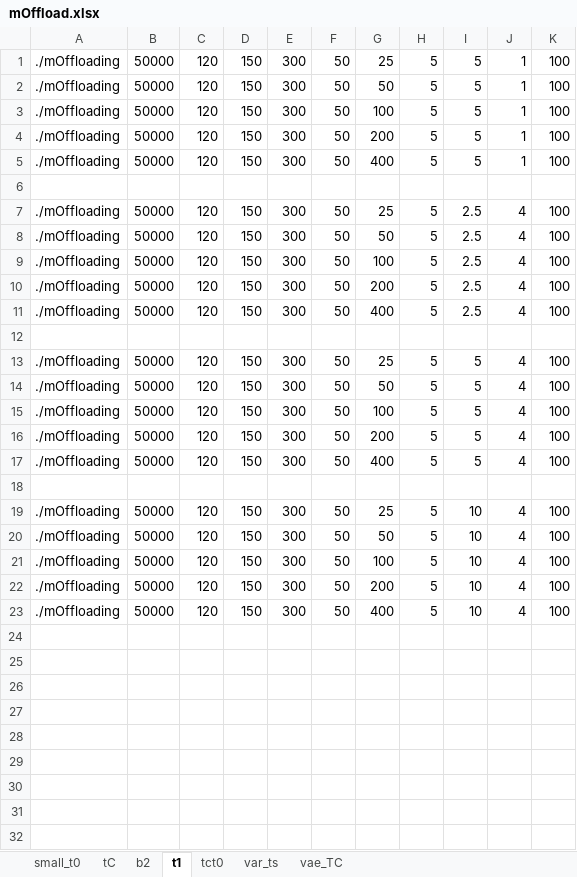
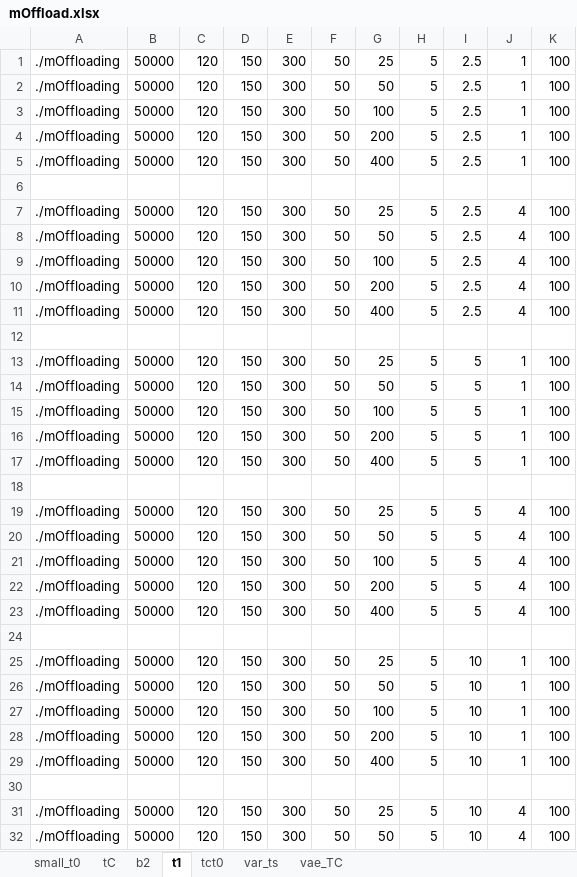
Before and after one commit to nuttuso14/WiFiBandwidthUncetianity, an Excel workbook: script/mOffload.xlsx, sheet t1, drawn as a sheet; only a part is shown; the shorter side is filled out with more unchanged rows; values as stored, in another font and other column widths than the file's, no borders; the diff names each change by its address in the sheet, - before the commit and + after, or states it on an @@ line.

```diff
--- a/script/mOffload.xlsx (sheet t1)
+++ b/script/mOffload.xlsx (sheet t1)
-I1:I5: 5
+I1:I5: 2.5
+row 13: ./mOffloading | 50000 | 120 | 150 | 300 | 50 | 25 | 5 | 5 | 1 | 100
+row 14: ./mOffloading | 50000 | 120 | 150 | 300 | 50 | 50 | 5 | 5 | 1 | 100
+row 15: ./mOffloading | 50000 | 120 | 150 | 300 | 50 | 100 | 5 | 5 | 1 | 100
+row 16: ./mOffloading | 50000 | 120 | 150 | 300 | 50 | 200 | 5 | 5 | 1 | 100
+row 17: ./mOffloading | 50000 | 120 | 150 | 300 | 50 | 400 | 5 | 5 | 1 | 100
+row 18: (empty)
+row 24: (empty)
+row 25: ./mOffloading | 50000 | 120 | 150 | 300 | 50 | 25 | 5 | 10 | 1 | 100
+row 26: ./mOffloading | 50000 | 120 | 150 | 300 | 50 | 50 | 5 | 10 | 1 | 100
+row 27: ./mOffloading | 50000 | 120 | 150 | 300 | 50 | 100 | 5 | 10 | 1 | 100
+row 28: ./mOffloading | 50000 | 120 | 150 | 300 | 50 | 200 | 5 | 10 | 1 | 100
+row 29: ./mOffloading | 50000 | 120 | 150 | 300 | 50 | 400 | 5 | 10 | 1 | 100
```
Also changed, not shown: sheet tC, sheet small_t0, sheet b2, result/mOffload-1.xlsx, 33 other files.
